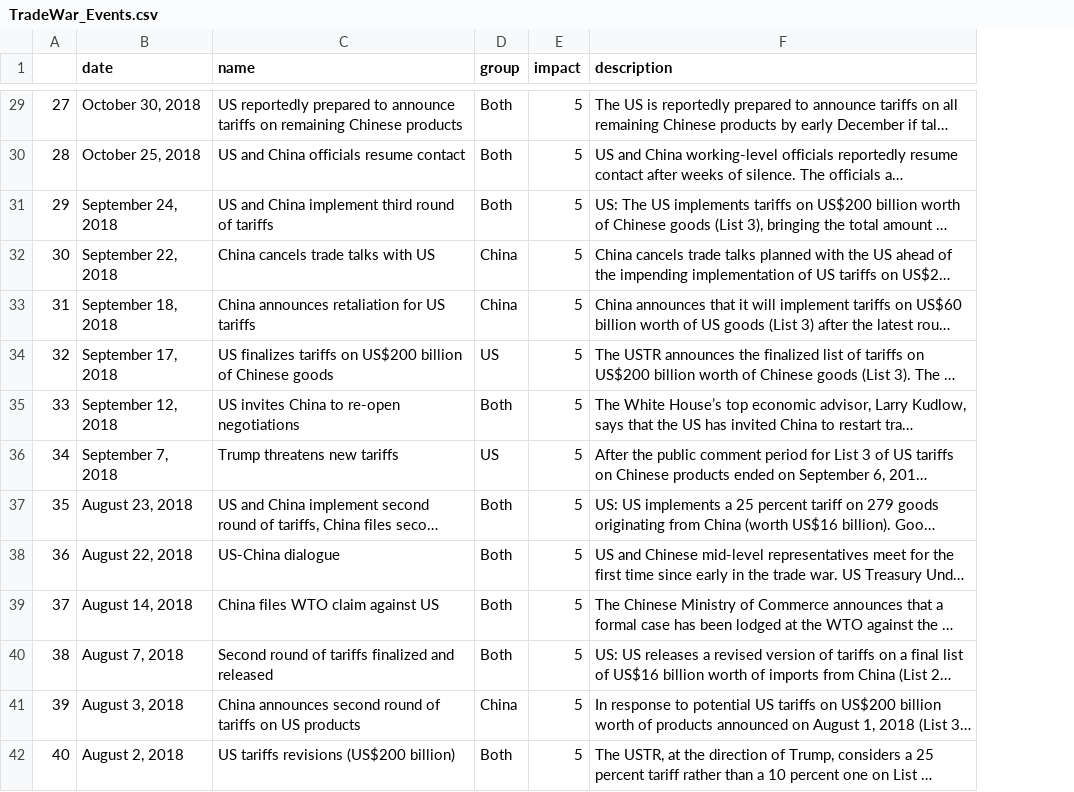
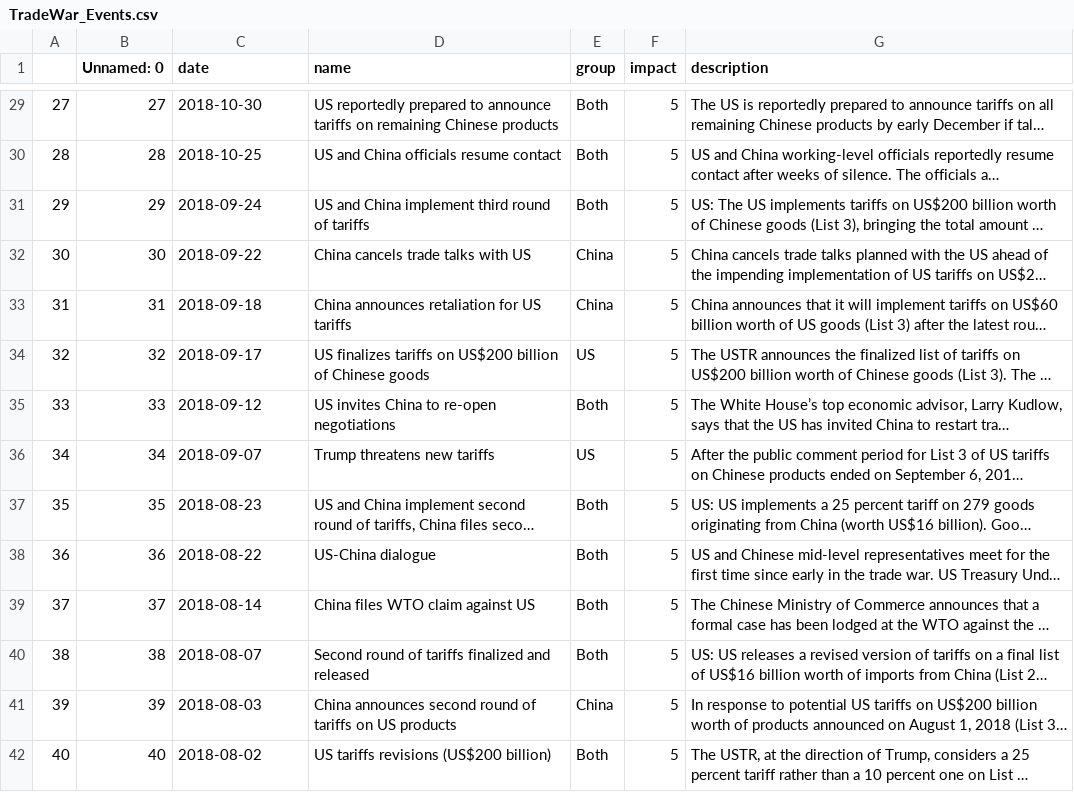
Before and after one commit to chinatimeline/chinatimeline.github.io, a CSV file: _data/csv/TradeWar_Events.csv, drawn as a sheet; only a part is shown, gaps mark what is left out; long unchanged cells end in …; addresses are those after the commit; the diff covers the shown part only; the diff names each change by its address in the sheet, - before the commit and + after, or states it on an @@ line.

Commit message:
date format

```diff
--- a/_data/csv/TradeWar_Events.csv
+++ b/_data/csv/TradeWar_Events.csv
+column B (Unnamed: 0), rows 29-42: 27 | 28 | 29 | 30 | 31 | 32 | 33 | 34 | 35 | 36 | 37 | 38 | 39 | 40
-C29 (date): October 30, 2018
+C29 (date): 2018-10-30
-C30 (date): October 25, 2018
+C30 (date): 2018-10-25
-C31 (date): September 24, 2018
+C31 (date): 2018-09-24
-C32 (date): September 22, 2018
+C32 (date): 2018-09-22
-C33 (date): September 18, 2018
+C33 (date): 2018-09-18
-C34 (date): September 17, 2018
+C34 (date): 2018-09-17
-C35 (date): September 12, 2018
+C35 (date): 2018-09-12
-C36 (date): September 7, 2018
+C36 (date): 2018-09-07
-C37 (date): August 23, 2018
+C37 (date): 2018-08-23
-C38 (date): August 22, 2018
+C38 (date): 2018-08-22
-C39 (date): August 14, 2018
+C39 (date): 2018-08-14
-C40 (date): August 7, 2018
+C40 (date): 2018-08-07
-C41 (date): August 3, 2018
+C41 (date): 2018-08-03
-C42 (date): August 2, 2018
+C42 (date): 2018-08-02
```
Also changed, not shown: 68 edited cells elsewhere in this file.
